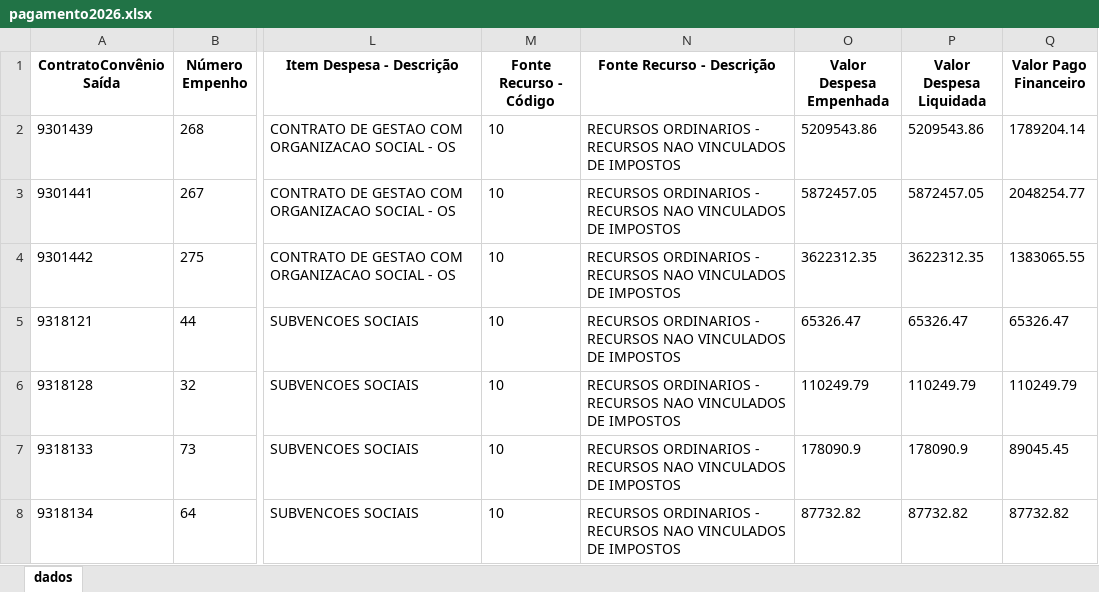
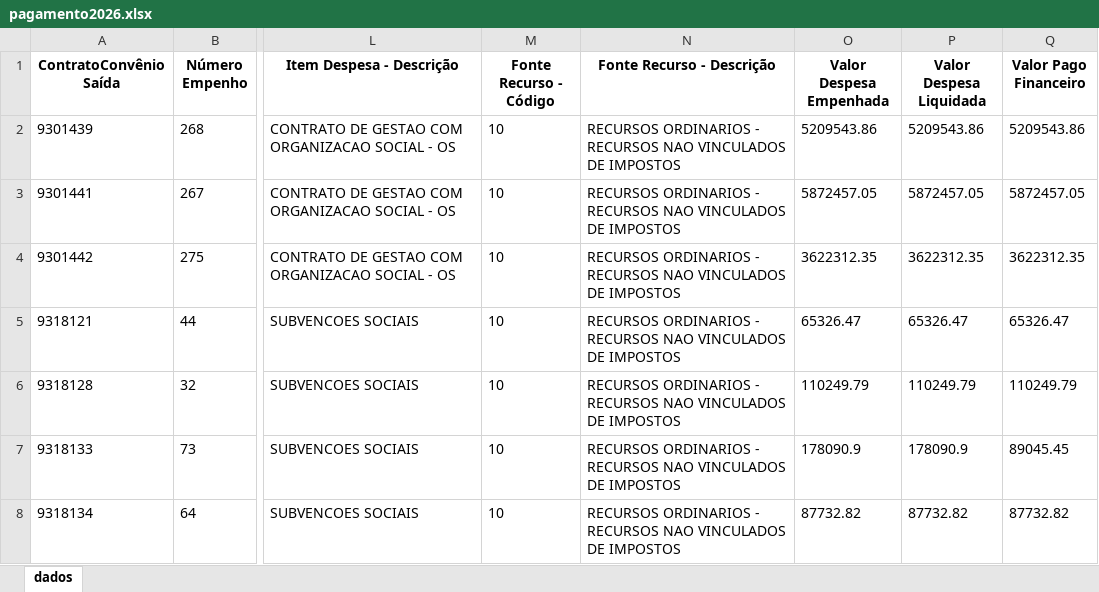
Before and after one commit to transparencia-mg/portal_convenios_saida, an Excel workbook: upload/pagamento2026.xlsx, sheet dados, drawn as a sheet; only a part is shown, gaps mark what is left out; values as stored, in another font and other column widths than the file's, no borders; the diff covers the shown part only; the diff names each change by its address in the sheet, - before the commit and + after, or states it on an @@ line.

Commit message:
Atualização automática portal convênios

```diff
--- a/upload/pagamento2026.xlsx (sheet dados)
+++ b/upload/pagamento2026.xlsx (sheet dados)
-Q2 (Valor Pago Financeiro): 1789204.14
+Q2 (Valor Pago Financeiro): 5209543.86
-Q3 (Valor Pago Financeiro): 2048254.77
+Q3 (Valor Pago Financeiro): 5872457.05
-Q4 (Valor Pago Financeiro): 1383065.55
+Q4 (Valor Pago Financeiro): 3622312.35
```
Also changed, not shown: 11 edited cells elsewhere in this sheet, upload/pagamento2022.xlsx, upload/pagamento2023.xlsx, 9 other files.
